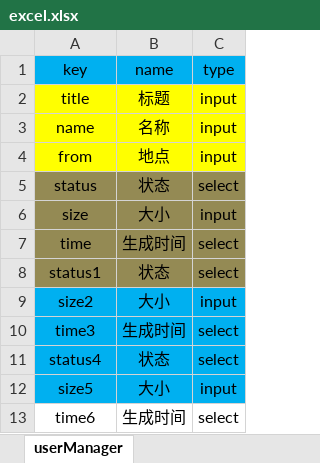
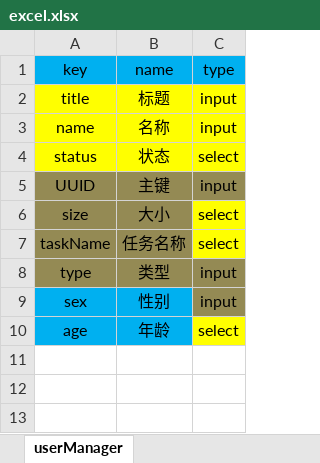
Before and after one commit to SkyLineLJQ/CodeGeneration, an Excel workbook: resource/excel.xlsx, sheet userManager, drawn as a sheet; values as stored, in another font and other column widths than the file's, no borders; removed rows and columns are numbered as before the commit, all else as after; the diff names each change by its address in the sheet, - before the commit and + after, or states it on an @@ line.

```diff
--- a/resource/excel.xlsx (sheet userManager)
+++ b/resource/excel.xlsx (sheet userManager)
-row 4: from | 地点 | input
-A4:C4 fill: #948A54
+A4:C4 fill: #FFFF00
+row 5: UUID | 主键 | input
-C6 (type): input
+C6 (type): select
-C6 fill: #948A54
+C6 fill: #FFFF00
-row 7: time | 生成时间 | select
-row 8: status1 | 状态 | select
-row 9: size2 | 大小 | input
-row 10: time3 | 生成时间 | select
-row 11: status4 | 状态 | select
-row 12: size5 | 大小 | input
-row 13: time6 | 生成时间 | select
+row 7: taskName | 任务名称 | select
+row 8: type | 类型 | input
+row 9: sex | 性别 | input
+row 10: age | 年龄 | select
```
Also changed, not shown: 1 other file.
